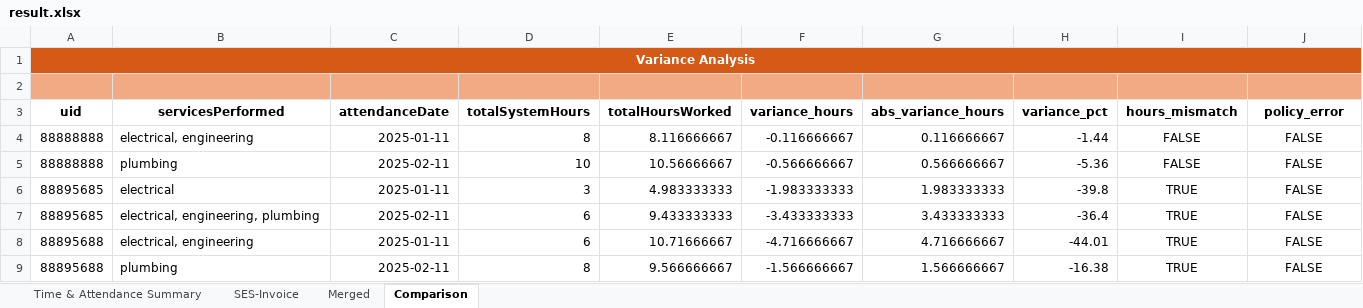
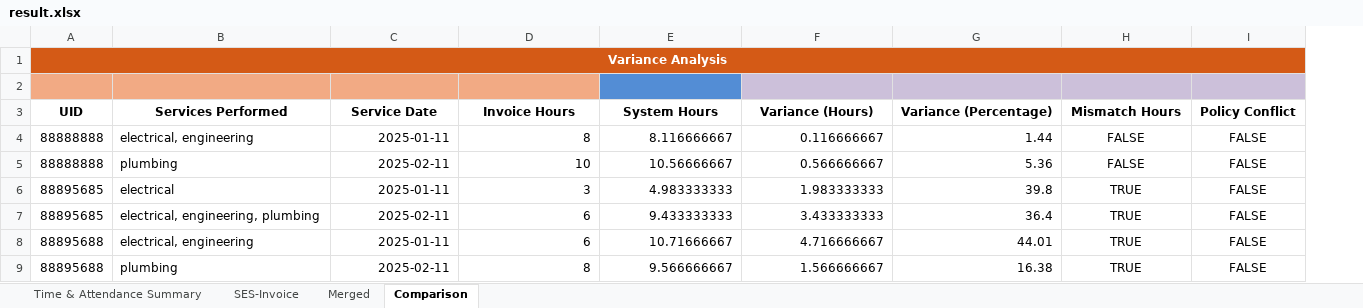
Before and after one commit to di-act/attendance-poc, an Excel workbook: output/result.xlsx, sheet Comparison, drawn as a sheet; values as stored, in another font and other column widths than the file's, no borders; removed rows and columns are numbered as before the commit, all else as after; the diff names each change by its address in the sheet, - before the commit and + after, or states it on an @@ line.

```diff
--- a/output/result.xlsx (sheet Comparison)
+++ b/output/result.xlsx (sheet Comparison)
-column F, rows 4-9: -0.116666667 | -0.566666667 | -1.983333333 | -3.433333333 | -4.716666667 | -1.566666667
-column H, rows 4-9: -1.44 | -5.36 | -39.8 | -36.4 | -44.01 | -16.38
+column G, rows 4-9: 1.44 | 5.36 | 39.8 | 36.4 | 44.01 | 16.38
-E2 fill: #F2AA84
+E2 fill: #538DD5
-F2 fill: #F2AA84
+F2 fill: #CCC0DA
-H2:I2 fill: #F2AA84
+H2:I2 fill: #CCC0DA
-row 3: uid | servicesPerformed | attendanceDate | totalSystemHours | totalHoursWorked | variance_hours | abs_variance_hours | variance_pct | hours_mismatch | policy_error
+row 3: UID | Services Performed | Service Date | Invoice Hours | System Hours | Variance (Hours) | Variance (Percentage) | Mismatch Hours | Policy Conflict
```
Also changed, not shown: sheet Merged, 3 other files.
